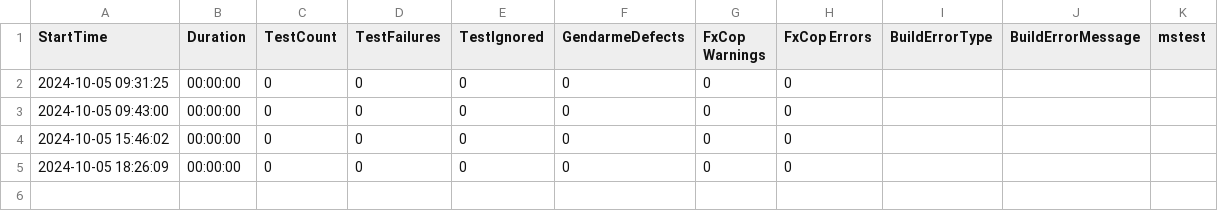
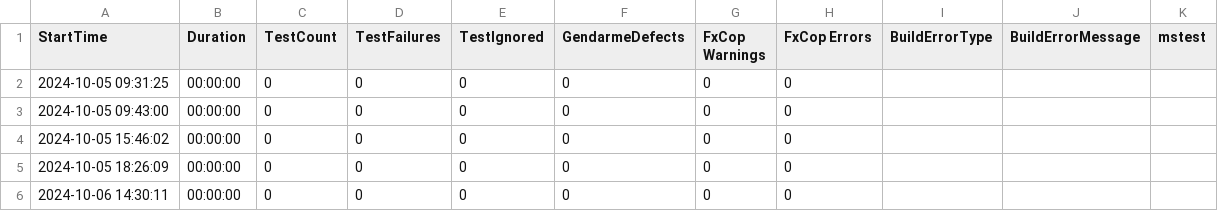
Before and after one commit to headlesscore/dataflux, a CSV file: project/UnitTestProject1/resources/scenarioTests/PowerShell1/statistics.csv, drawn as a sheet; the diff names each change by its address in the sheet, - before the commit and + after, or states it on an @@ line.

Commit message:
Updated MSTests to dotnet 9

```diff
--- a/project/UnitTestProject1/resources/scenarioTests/PowerShell1/statistics.csv
+++ b/project/UnitTestProject1/resources/scenarioTests/PowerShell1/statistics.csv
+row 6: 2024-10-06 14:30:11 | 00:00:00 | 0 | 0 | 0 | 0 | 0 | 0
```
Also changed, not shown: project/UnitTestProject1/resources/scenarioTests/LabelTest/statistics.csv, project/UnitTestProject1/resources/scenarioTests/test01/statistics.csv, 18 other files.
